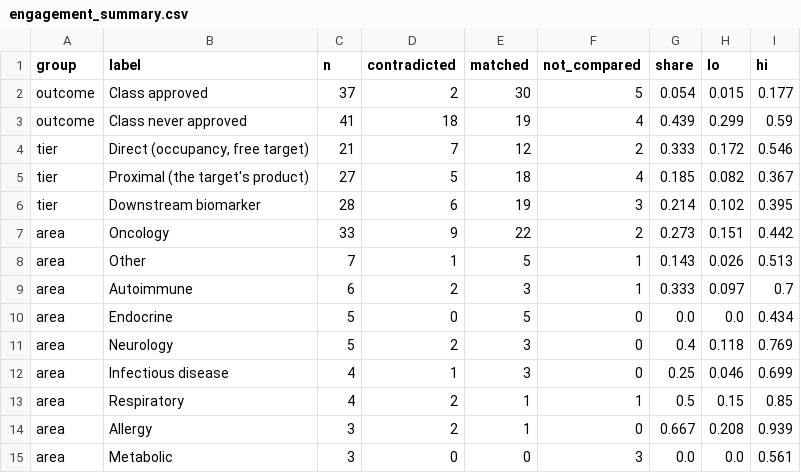
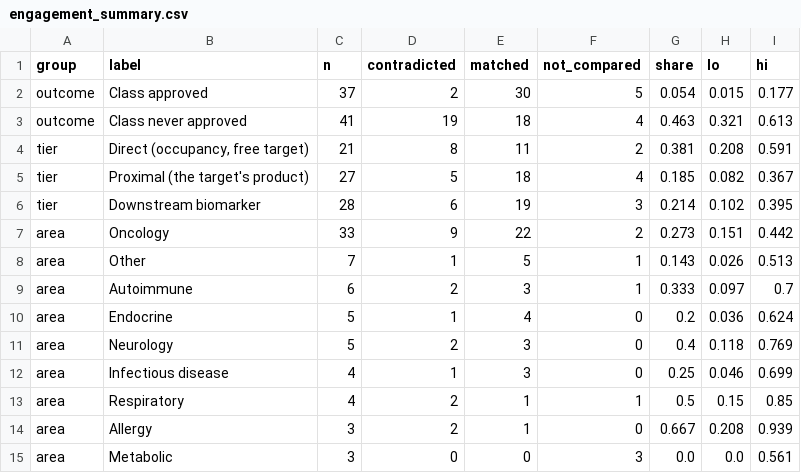
Before and after one commit to StephenGoldstein/predictive-validity, a CSV file: analyses/model-system-atlas/lessons/engagement_summary.csv, drawn as a sheet.

```diff
--- a/analyses/model-system-atlas/lessons/engagement_summary.csv
+++ b/analyses/model-system-atlas/lessons/engagement_summary.csv
@@ -2,4 +2,4 @@ group,label,n,contradicted,matched,not_compared,share,lo,hi
 outcome,Class approved,37,2,30,5,0.054,0.015,0.177
-outcome,Class never approved,41,18,19,4,0.439,0.299,0.59
-tier,"Direct (occupancy, free target)",21,7,12,2,0.333,0.172,0.546
+outcome,Class never approved,41,19,18,4,0.463,0.321,0.613
+tier,"Direct (occupancy, free target)",21,8,11,2,0.381,0.208,0.591
 tier,Proximal (the target's product),27,5,18,4,0.185,0.082,0.367
@@ -9,3 +9,3 @@ area,Other,7,1,5,1,0.143,0.026,0.513
 area,Autoimmune,6,2,3,1,0.333,0.097,0.7
-area,Endocrine,5,0,5,0,0.0,0.0,0.434
+area,Endocrine,5,1,4,0,0.2,0.036,0.624
 area,Neurology,5,2,3,0,0.4,0.118,0.769
```
Also changed, not shown: analyses/model-system-atlas/glance.csv, analyses/model-system-atlas/lessons/families.csv, 28 other files.
